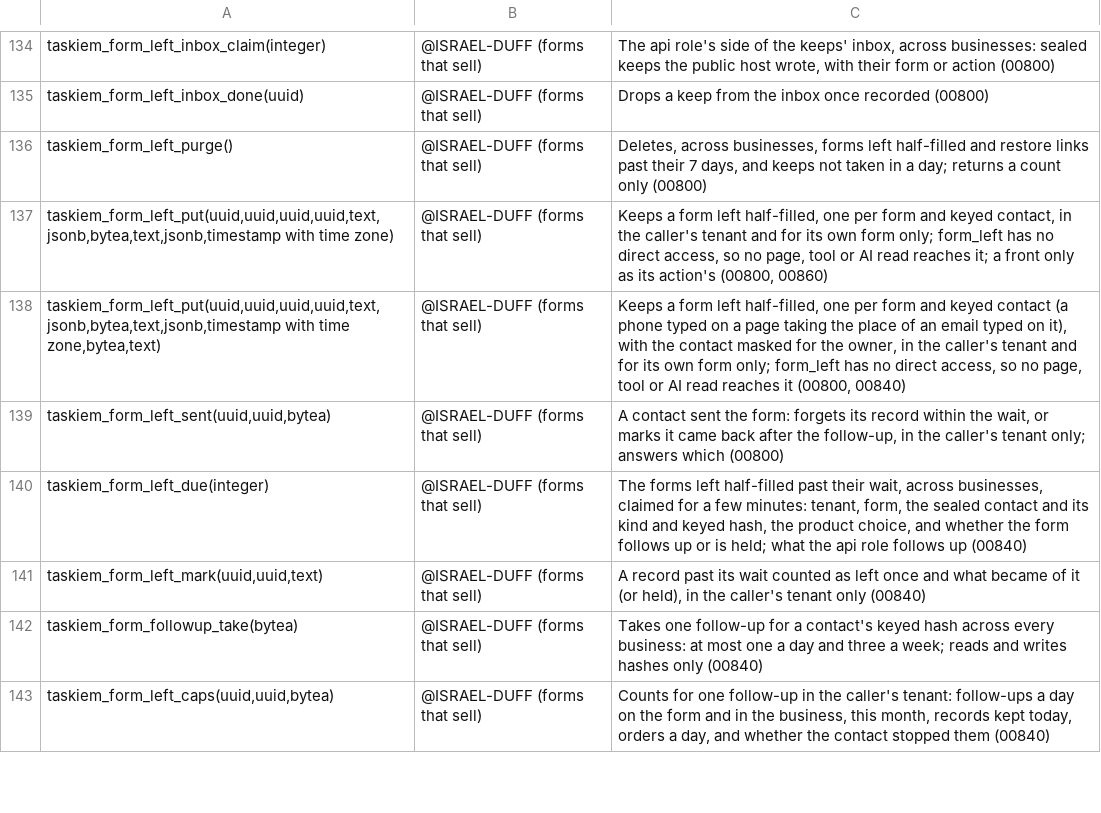
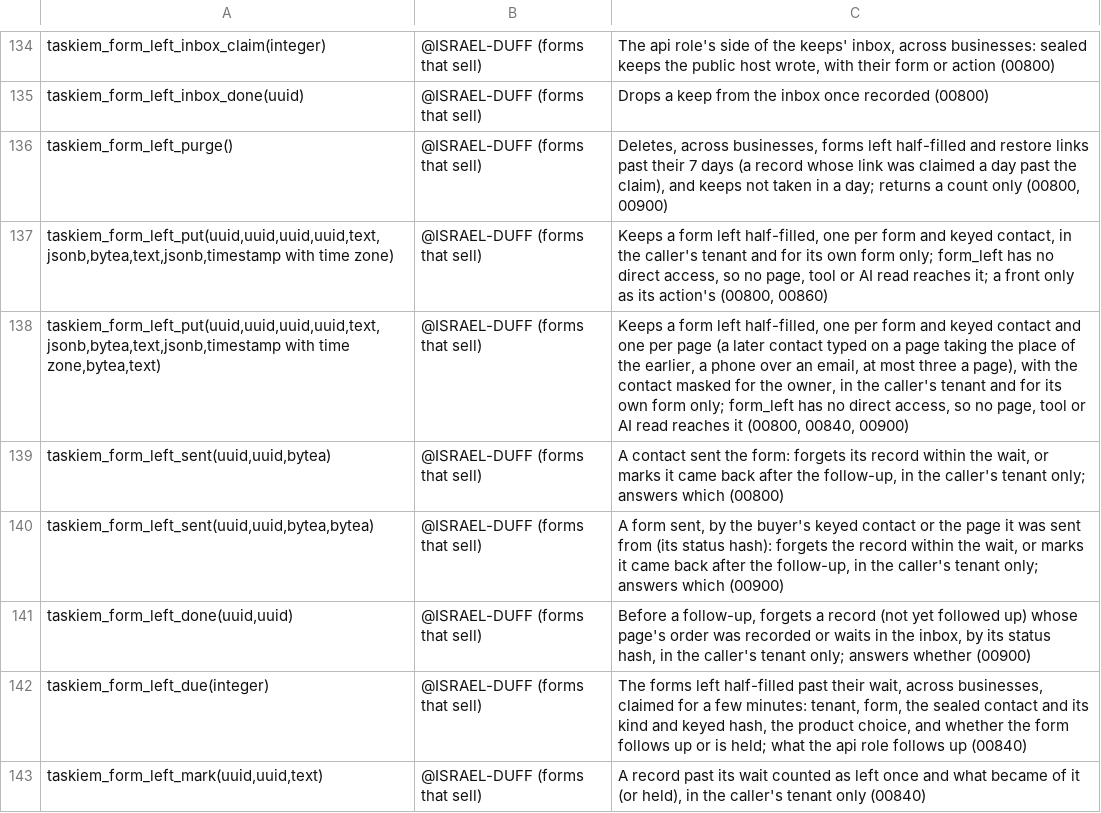
Before and after one commit to ISRAEL-DUFF/taskiem, a TSV file: engine/db/definers.tsv, drawn as a sheet; only a part is shown, gaps mark what is left out; the shorter side is filled out with more unchanged rows.

```diff
--- a/engine/db/definers.tsv
+++ b/engine/db/definers.tsv
@@ -135,6 +135,8 @@ taskiem_form_left_inbox_claim(integer)	@ISRAEL-DUFF (forms that sell)	The api ro
 taskiem_form_left_inbox_done(uuid)	@ISRAEL-DUFF (forms that sell)	Drops a keep from the inbox once recorded (00800)
-taskiem_form_left_purge()	@ISRAEL-DUFF (forms that sell)	Deletes, across businesses, forms left half-filled and restore links past their 7 days, and keeps not taken in a day; returns a count only (00800)
+taskiem_form_left_purge()	@ISRAEL-DUFF (forms that sell)	Deletes, across businesses, forms left half-filled and restore links past their 7 days (a record whose link was claimed a day past the claim), and keeps not taken in a day; returns a count only (00800, 00900)
 taskiem_form_left_put(uuid,uuid,uuid,uuid,text,jsonb,bytea,text,jsonb,timestamp with time zone)	@ISRAEL-DUFF (forms that sell)	Keeps a form left half-filled, one per form and keyed contact, in the caller's tenant and for its own form only; form_left has no direct access, so no page, tool or AI read reaches it; a front only as its action's (00800, 00860)
-taskiem_form_left_put(uuid,uuid,uuid,uuid,text,jsonb,bytea,text,jsonb,timestamp with time zone,bytea,text)	@ISRAEL-DUFF (forms that sell)	Keeps a form left half-filled, one per form and keyed contact (a phone typed on a page taking the place of an email typed on it), with the contact masked for the owner, in the caller's tenant and for its own form only; form_left has no direct access, so no page, tool or AI read reaches it (00800, 00840)
+taskiem_form_left_put(uuid,uuid,uuid,uuid,text,jsonb,bytea,text,jsonb,timestamp with time zone,bytea,text)	@ISRAEL-DUFF (forms that sell)	Keeps a form left half-filled, one per form and keyed contact and one per page (a later contact typed on a page taking the place of the earlier, a phone over an email, at most three a page), with the contact masked for the owner, in the caller's tenant and for its own form only; form_left has no direct access, so no page, tool or AI read reaches it (00800, 00840, 00900)
 taskiem_form_left_sent(uuid,uuid,bytea)	@ISRAEL-DUFF (forms that sell)	A contact sent the form: forgets its record within the wait, or marks it came back after the follow-up, in the caller's tenant only; answers which (00800)
+taskiem_form_left_sent(uuid,uuid,bytea,bytea)	@ISRAEL-DUFF (forms that sell)	A form sent, by the buyer's keyed contact or the page it was sent from (its status hash): forgets the record within the wait, or marks it came back after the follow-up, in the caller's tenant only; answers which (00900)
+taskiem_form_left_done(uuid,uuid)	@ISRAEL-DUFF (forms that sell)	Before a follow-up, forgets a record (not yet followed up) whose page's order was recorded or waits in the inbox, by its status hash, in the caller's tenant only; answers whether (00900)
 taskiem_form_left_due(integer)	@ISRAEL-DUFF (forms that sell)	The forms left half-filled past their wait, across businesses, claimed for a few minutes: tenant, form, the sealed contact and its kind and keyed hash, the product choice, and whether the form follows up or is held; what the api role follows up (00840)
```
Also changed, not shown: 18 other files.
